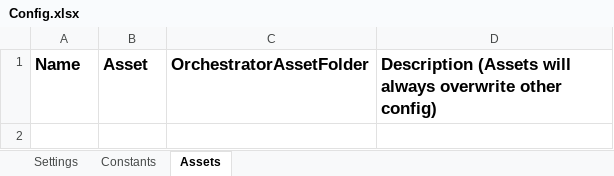
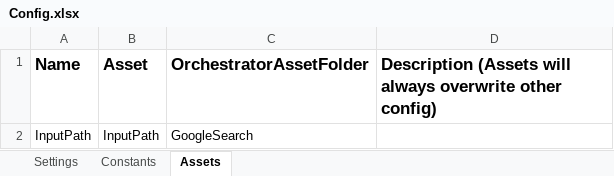
Before and after one commit to rp00551348/GoogleSearch, an Excel workbook: Data/Config.xlsx, sheet Assets, drawn as a sheet; values as stored, in another font and other column widths than the file's, no borders; the diff names each change by its address in the sheet, - before the commit and + after, or states it on an @@ line.

```diff
--- a/Data/Config.xlsx (sheet Assets)
+++ b/Data/Config.xlsx (sheet Assets)
+row 2: InputPath | InputPath | GoogleSearch
```
Also changed, not shown: sheet Settings, Data/Output/CompanyReport.xlsx, 8 other files.
